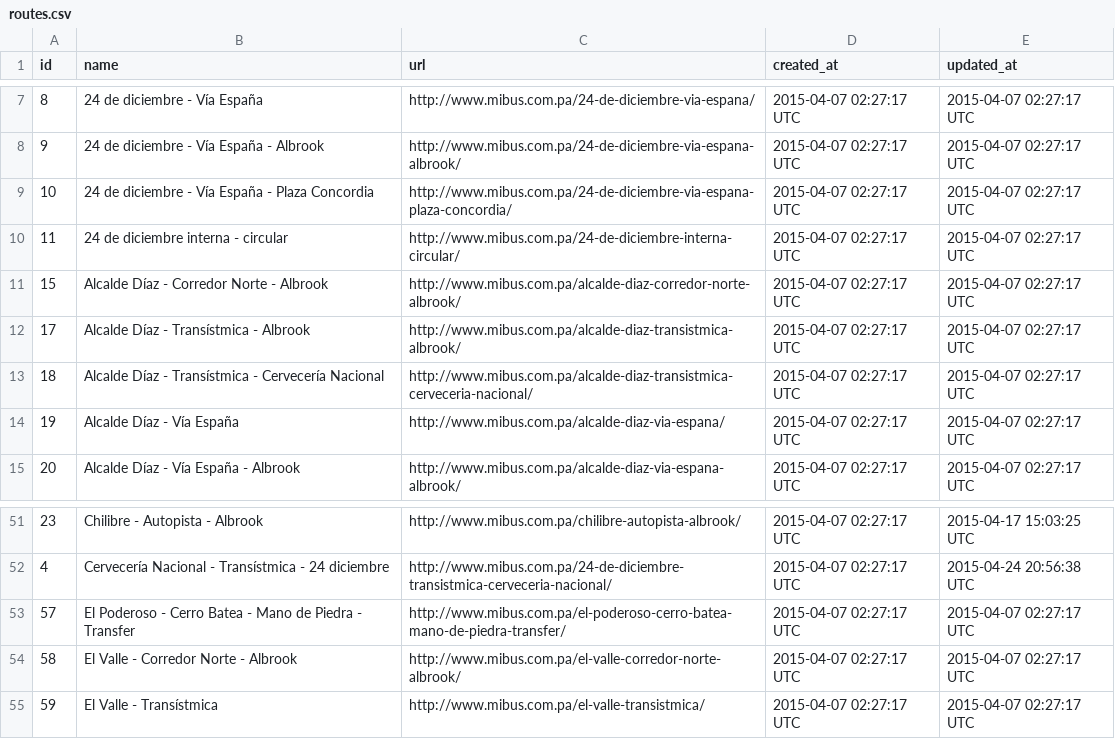
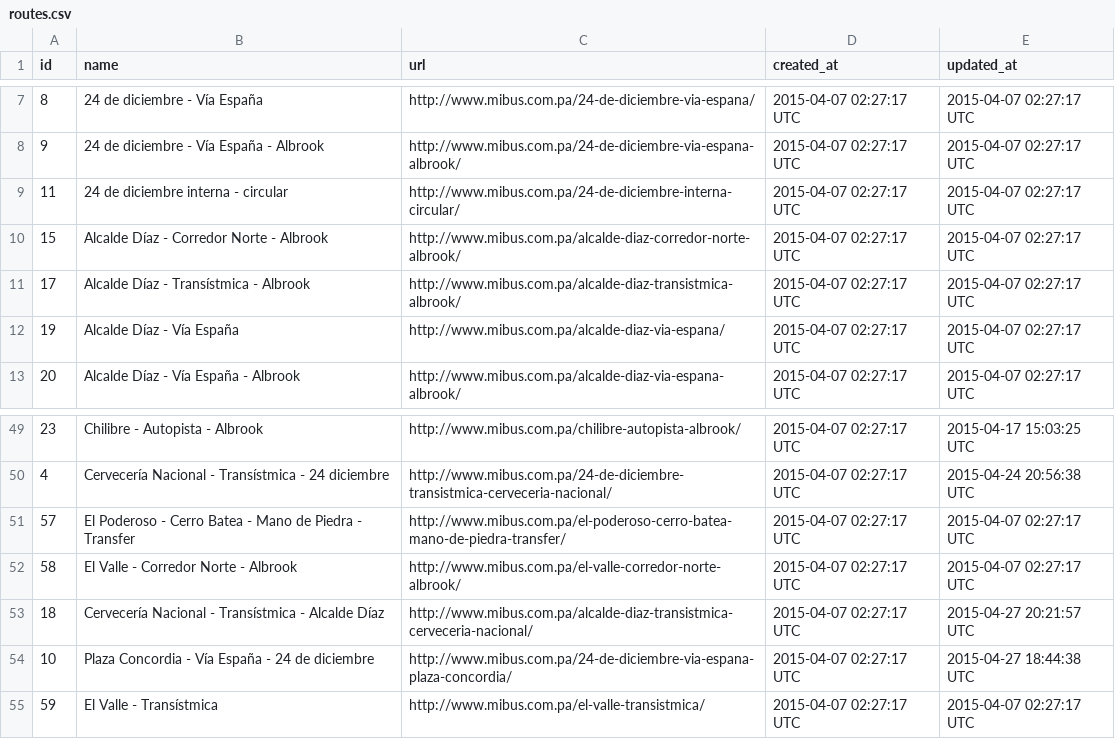
Before and after one commit to merlos/panatrans-dataset, a CSV file: routes.csv, drawn as a sheet; only a part is shown, gaps mark what is left out.

Commit message:
Added  stop sequences for routes 10 and 18

```diff
--- a/routes.csv
+++ b/routes.csv
@@ -8,3 +8,2 @@ id,name,url,created_at,updated_at
 9,24 de diciembre - Vía España - Albrook,http://www.mibus.com.pa/24-de-diciembre-via-espana-albrook/,2015-04-07 02:27:17 UTC,2015-04-07 02:27:17 UTC
-10,24 de diciembre - Vía España - Plaza Concordia,http://www.mibus.com.pa/24-de-diciembre-via-espana-plaza-concordia/,2015-04-07 02:27:17 UTC,2015-04-07 02:27:17 UTC
 11,24 de diciembre interna - circular,http://www.mibus.com.pa/24-de-diciembre-interna-circular/,2015-04-07 02:27:17 UTC,2015-04-07 02:27:17 UTC
@@ -12,3 +11,2 @@ id,name,url,created_at,updated_at
 17,Alcalde Díaz - Transístmica - Albrook,http://www.mibus.com.pa/alcalde-diaz-transistmica-albrook/,2015-04-07 02:27:17 UTC,2015-04-07 02:27:17 UTC
-18,Alcalde Díaz - Transístmica - Cervecería Nacional,http://www.mibus.com.pa/alcalde-diaz-transistmica-cerveceria-nacional/,2015-04-07 02:27:17 UTC,2015-04-07 02:27:17 UTC
 19,Alcalde Díaz - Vía España,http://www.mibus.com.pa/alcalde-diaz-via-espana/,2015-04-07 02:27:17 UTC,2015-04-07 02:27:17 UTC
@@ -54,2 +52,4 @@ id,name,url,created_at,updated_at
 58,El Valle - Corredor Norte - Albrook,http://www.mibus.com.pa/el-valle-corredor-norte-albrook/,2015-04-07 02:27:17 UTC,2015-04-07 02:27:17 UTC
+18,Cervecería Nacional - Transístmica - Alcalde Díaz,http://www.mibus.com.pa/alcalde-diaz-transistmica-cerveceria-nacional/,2015-04-07 02:27:17 UTC,2015-04-27 20:21:57 UTC
+10,Plaza Concordia - Vía España - 24 de diciembre,http://www.mibus.com.pa/24-de-diciembre-via-espana-plaza-concordia/,2015-04-07 02:27:17 UTC,2015-04-27 18:44:38 UTC
 59,El Valle - Transístmica,http://www.mibus.com.pa/el-valle-transistmica/,2015-04-07 02:27:17 UTC,2015-04-07 02:27:17 UTC
```
Also changed, not shown: stops.csv, trips.csv, 1 other file.
